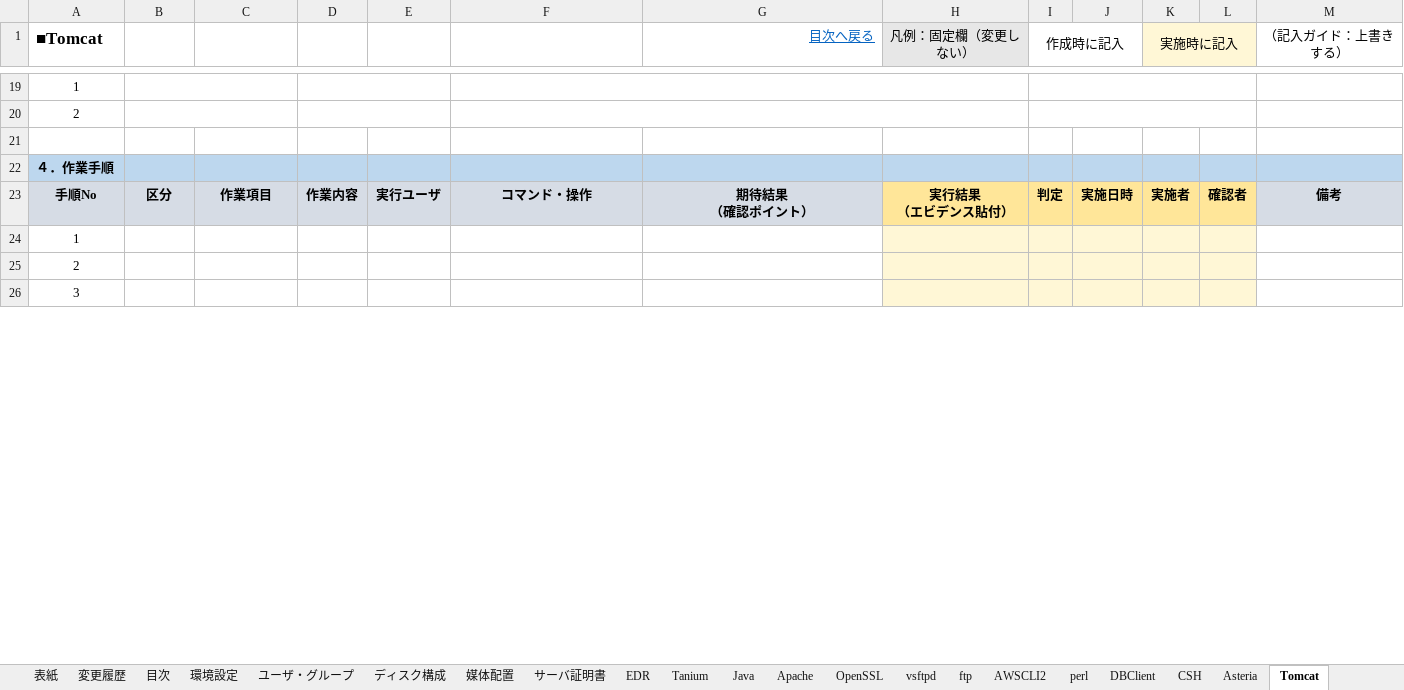
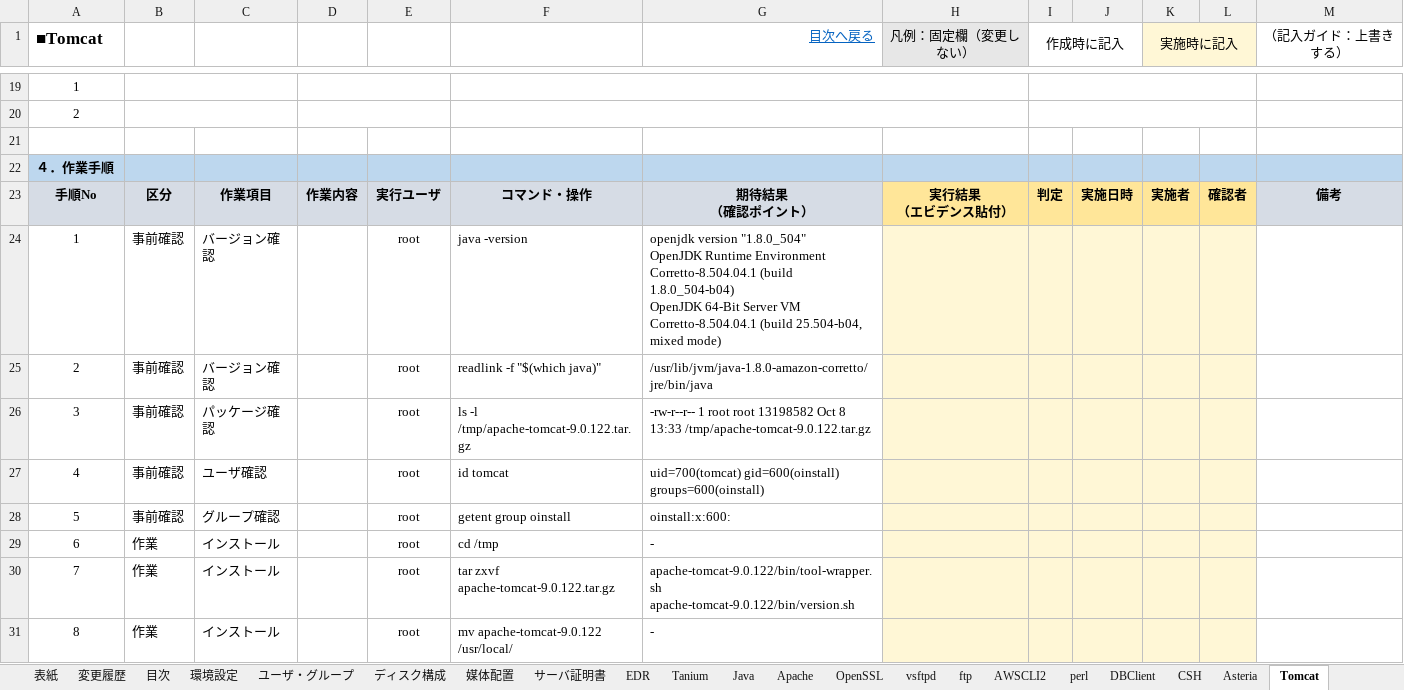
Before and after one commit to ChivasTang/SystemMigration, an Excel workbook: APサーバ構築手順書_QA_tsy110.xlsx, sheet Tomcat, drawn as a sheet; only a part is shown, gaps mark what is left out; values as stored, in another font and other column widths than the file's, no borders; conditional formats not drawn; removed rows and columns are numbered as before the commit, all else as after; ↵ is a line break in a cell; the diff covers the shown part only; the diff names each change by its address in the sheet, - before the commit and + after, or states it on an @@ line.

```diff
--- a/APサーバ構築手順書_QA_tsy110.xlsx (sheet Tomcat)
+++ b/APサーバ構築手順書_QA_tsy110.xlsx (sheet Tomcat)
-row 24: 1
-row 25: 2
-row 26: 3
+row 24: 1 | 事前確認 | バージョン確認 |  | root | java -version | openjdk version "1.8.0_504" ↵ OpenJDK Runtime Environment Corretto-8.504.04.1 (build 1.8.0_504-b04) ↵ OpenJDK 64-Bit Server VM Corretto-8.504.04.1 (build 25.504-b04, mixed mode)
+row 25: 2 | 事前確認 | バージョン確認 |  | root | readlink -f "$(which java)" | /usr/lib/jvm/java-1.8.0-amazon-corretto/jre/bin/java
+row 26: 3 | 事前確認 | パッケージ確認 |  | root | ls -l /tmp/apache-tomcat-9.0.122.tar.gz | -rw-r--r-- 1 root root 13198582 Oct 8 13:33 /tmp/apache-tomcat-9.0.122.tar.gz
+row 27: 4 | 事前確認 | ユーザ確認 |  | root | id tomcat | uid=700(tomcat) gid=600(oinstall) groups=600(oinstall)
+row 28: 5 | 事前確認 | グループ確認 |  | root | getent group oinstall | oinstall:x:600:
+row 29: 6 | 作業 | インストール |  | root | cd /tmp | -
+row 30: 7 | 作業 | インストール |  | root | tar zxvf apache-tomcat-9.0.122.tar.gz | apache-tomcat-9.0.122/bin/tool-wrapper.sh ↵ apache-tomcat-9.0.122/bin/version.sh
+row 31: 8 | 作業 | インストール |  | root | mv apache-tomcat-9.0.122 /usr/local/ | -
```
Also changed, not shown: 10 added rows and 1 edited cell elsewhere in this sheet, sheet Asteria, sheet ユーザ・グループ, sheet Java, sheet DBClient, sheet 媒体配置, sheet サーバ証明書, 2 more sheets, hidden cells, 6 other files.
